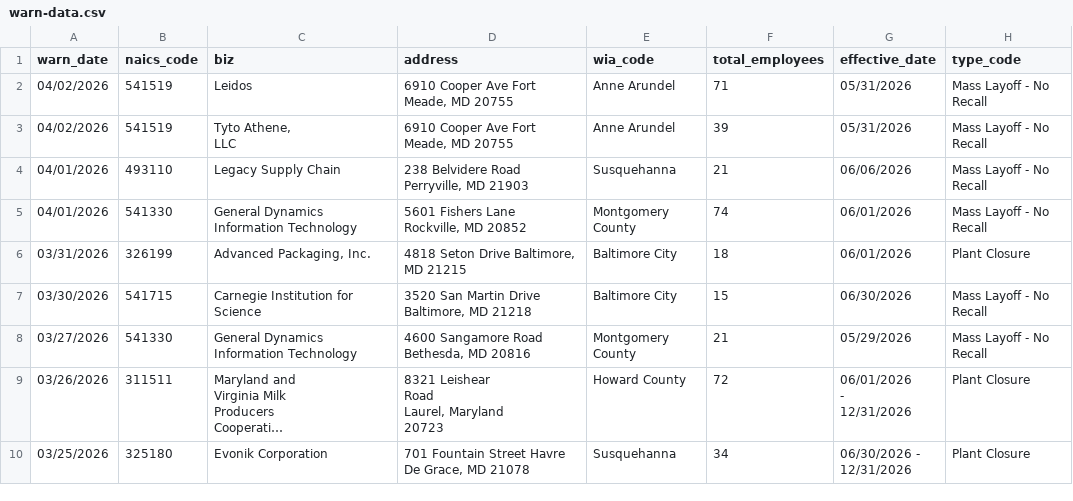
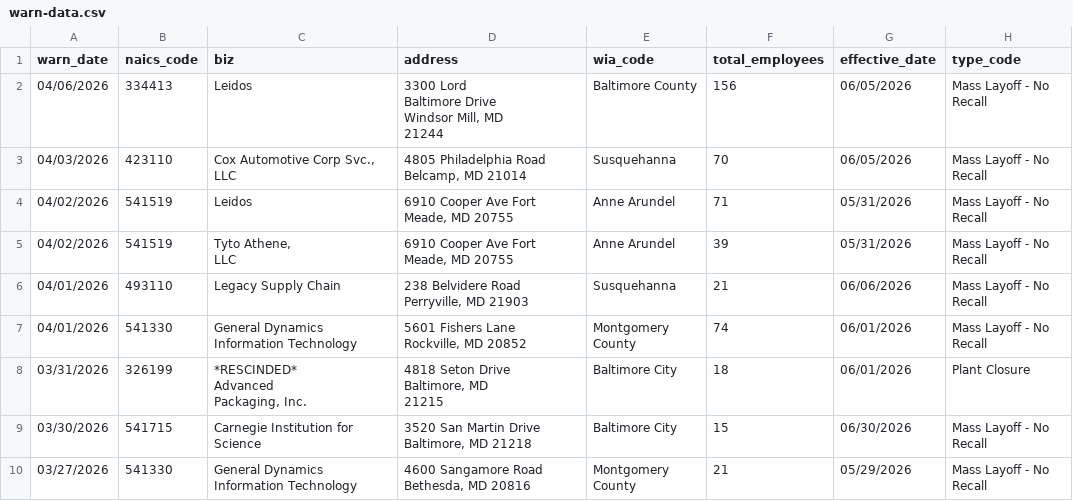
Before and after one commit to micaleiva01/first-nicar-github-scraper, a CSV file: warn-data.csv, drawn as a sheet; only a part is shown; the shorter side is filled out with more unchanged rows; long unchanged cells end in ….

```diff
--- a/warn-data.csv
+++ b/warn-data.csv
@@ -1,2 +1,8 @@
 warn_date,naics_code,biz,address,wia_code,total_employees,effective_date,type_code
+04/06/2026,334413,Leidos,"3300 Lord
+Baltimore Drive
+Windsor Mill, MD
+21244",Baltimore County,156,06/05/2026,"Mass Layoff - No
+Recall"
+04/03/2026,423110,"Cox Automotive Corp Svc., LLC","4805 Philadelphia Road Belcamp, MD 21014",Susquehanna,70,06/05/2026,Mass Layoff - No Recall
 04/02/2026,541519,Leidos,"6910 Cooper Ave Fort Meade, MD 20755",Anne Arundel,71,05/31/2026,Mass Layoff - No Recall
@@ -8,3 +14,7 @@ Perryville, MD 21903",Susquehanna,21,06/06/2026,Mass Layoff - No Recall
 Rockville, MD 20852",Montgomery County,74,06/01/2026,Mass Layoff - No Recall
-03/31/2026,326199,"Advanced Packaging, Inc.","4818 Seton Drive Baltimore, MD 21215",Baltimore City,18,06/01/2026,Plant Closure
+03/31/2026,326199,"*RESCINDED*
+Advanced
+Packaging, Inc.","4818 Seton Drive
+Baltimore, MD
+21215",Baltimore City,18,06/01/2026,Plant Closure
 03/30/2026,541715,Carnegie Institution for Science,"3520 San Martin Drive Baltimore, MD 21218",Baltimore City,15,06/30/2026,Mass Layoff - No Recall
```
